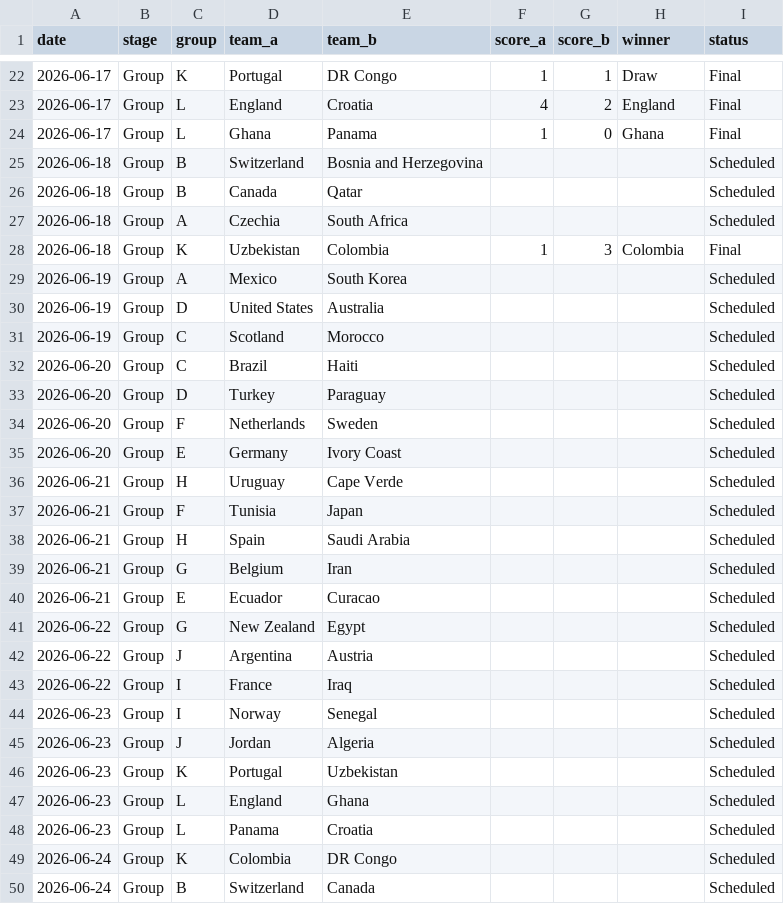
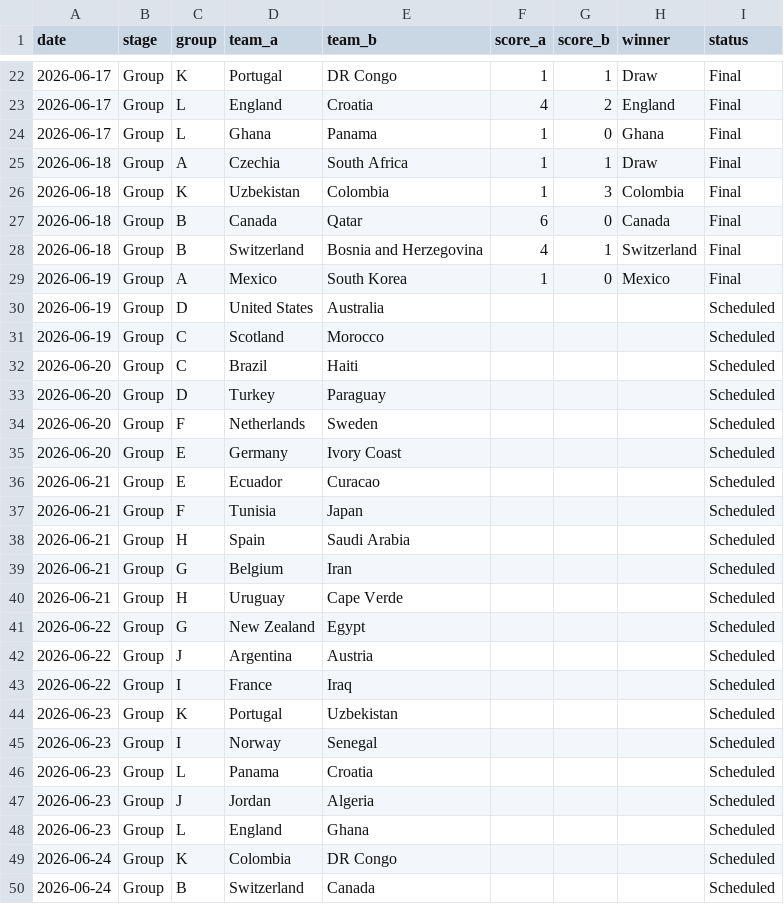
Before and after one commit to basillatif/world-cup-ai-simulator, a CSV file: data/sample/results.csv, drawn as a sheet; only a part is shown, gaps mark what is left out; the diff covers the shown part only.

```diff
--- a/data/sample/results.csv
+++ b/data/sample/results.csv
@@ -24,7 +24,7 @@ date,stage,group,team_a,team_b,score_a,score_b,winner,status
 2026-06-17,Group,L,Ghana,Panama,1,0,Ghana,Final
-2026-06-18,Group,B,Switzerland,Bosnia and Herzegovina,,,,Scheduled
-2026-06-18,Group,B,Canada,Qatar,,,,Scheduled
-2026-06-18,Group,A,Czechia,South Africa,,,,Scheduled
+2026-06-18,Group,A,Czechia,South Africa,1,1,Draw,Final
 2026-06-18,Group,K,Uzbekistan,Colombia,1,3,Colombia,Final
-2026-06-19,Group,A,Mexico,South Korea,,,,Scheduled
+2026-06-18,Group,B,Canada,Qatar,6,0,Canada,Final
+2026-06-18,Group,B,Switzerland,Bosnia and Herzegovina,4,1,Switzerland,Final
+2026-06-19,Group,A,Mexico,South Korea,1,0,Mexico,Final
 2026-06-19,Group,D,United States,Australia,,,,Scheduled
@@ -35,3 +35,3 @@ date,stage,group,team_a,team_b,score_a,score_b,winner,status
 2026-06-20,Group,E,Germany,Ivory Coast,,,,Scheduled
-2026-06-21,Group,H,Uruguay,Cape Verde,,,,Scheduled
+2026-06-21,Group,E,Ecuador,Curacao,,,,Scheduled
 2026-06-21,Group,F,Tunisia,Japan,,,,Scheduled
@@ -39,3 +39,3 @@ date,stage,group,team_a,team_b,score_a,score_b,winner,status
 2026-06-21,Group,G,Belgium,Iran,,,,Scheduled
-2026-06-21,Group,E,Ecuador,Curacao,,,,Scheduled
+2026-06-21,Group,H,Uruguay,Cape Verde,,,,Scheduled
 2026-06-22,Group,G,New Zealand,Egypt,,,,Scheduled
@@ -43,7 +43,7 @@ date,stage,group,team_a,team_b,score_a,score_b,winner,status
 2026-06-22,Group,I,France,Iraq,,,,Scheduled
+2026-06-23,Group,K,Portugal,Uzbekistan,,,,Scheduled
 2026-06-23,Group,I,Norway,Senegal,,,,Scheduled
+2026-06-23,Group,L,Panama,Croatia,,,,Scheduled
 2026-06-23,Group,J,Jordan,Algeria,,,,Scheduled
-2026-06-23,Group,K,Portugal,Uzbekistan,,,,Scheduled
 2026-06-23,Group,L,England,Ghana,,,,Scheduled
-2026-06-23,Group,L,Panama,Croatia,,,,Scheduled
 2026-06-24,Group,K,Colombia,DR Congo,,,,Scheduled
```
Also changed, not shown: 5 moved rows elsewhere in this file.
